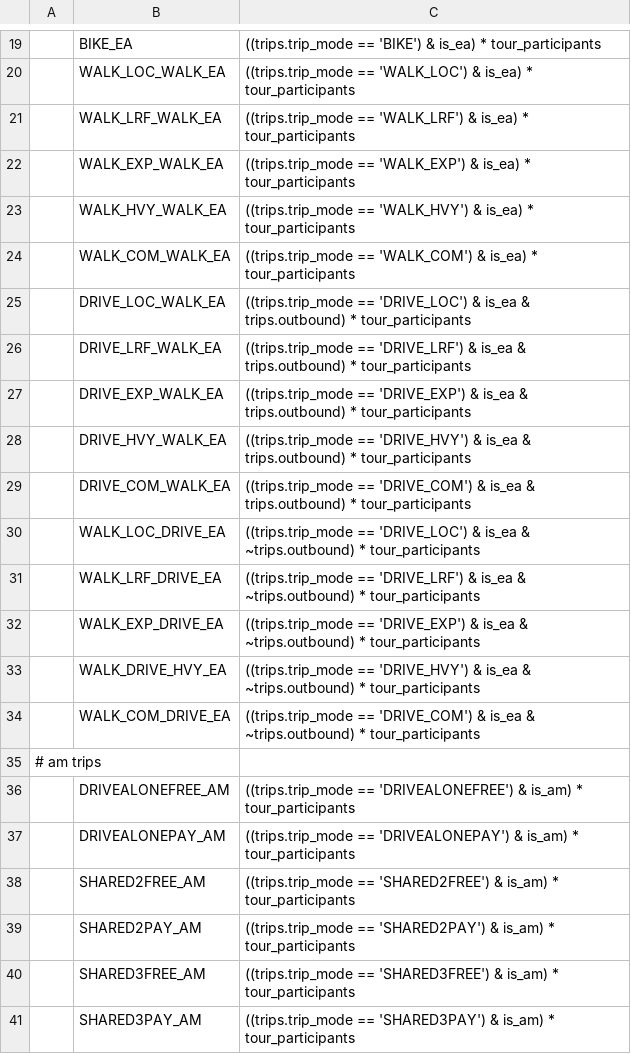
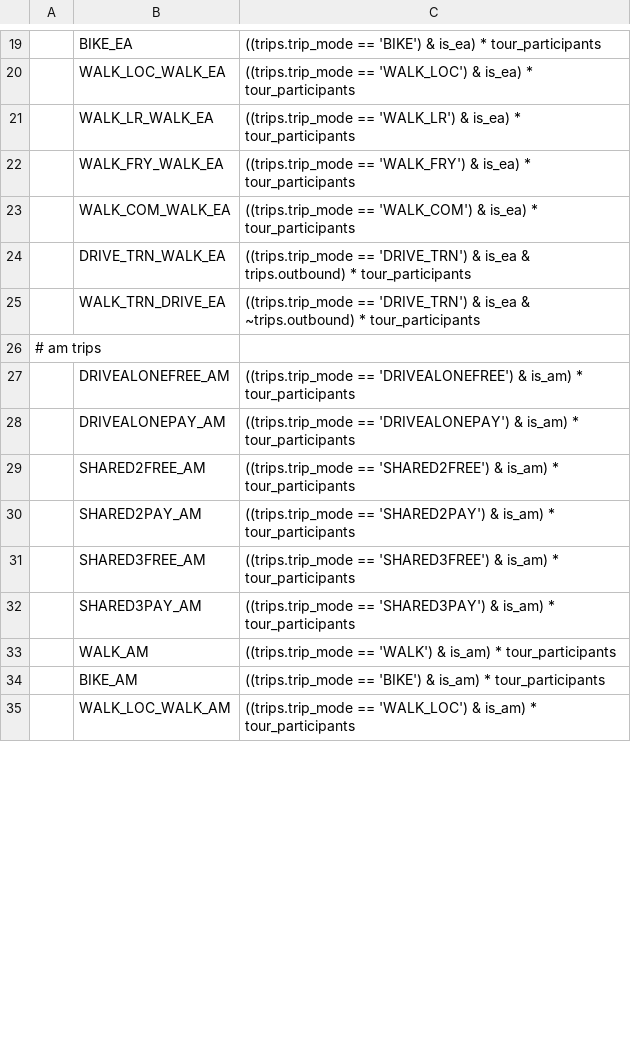
Before and after one commit to psrc/activitysim, a CSV file: activitysim/examples/example_psrc/configs_dev/write_trip_matrices_annotate_trips_preprocessor.csv, drawn as a sheet; only a part is shown, gaps mark what is left out; the shorter side is filled out with more unchanged rows; removed rows and columns are numbered as before the commit, all else as after; the diff covers the shown part only; the diff names each change by its address in the sheet, - before the commit and + after, or states it on an @@ line.

Commit message:
updating transit modes for PSRC;
removed express bus (EXP)
removed heavy rail (HVY)
separated ferry/light rail (LRF) in distinct modes ferry (FRY) and light rail (LR)

```diff
--- a/activitysim/examples/example_psrc/configs_dev/write_trip_matrices_annotate_trips_preprocessor.csv
+++ b/activitysim/examples/example_psrc/configs_dev/write_trip_matrices_annotate_trips_preprocessor.csv
-B21: WALK_LRF_WALK_EA
+B21: WALK_LR_WALK_EA
-C21: ((trips.trip_mode == 'WALK_LRF') & is_ea)…
+C21: ((trips.trip_mode == 'WALK_LR') & is_ea)…
-row 22:  | WALK_EXP_WALK_EA | ((trips.trip_mode == 'WALK_EXP') & is_ea) * tour_participants
-B22: WALK_HVY_WALK_EA
+B22: WALK_FRY_WALK_EA
-C22: ((trips.trip_mode == 'WALK_HVY') & is_ea)…
+C22: ((trips.trip_mode == 'WALK_FRY') & is_ea)…
-row 25:  | DRIVE_LOC_WALK_EA | ((trips.trip_mode == 'DRIVE_LOC') & is_ea & trips.outbound) * tour_participants
-B24: DRIVE_LRF_WALK_EA
+B24: DRIVE_TRN_WALK_EA
-C24: ((trips.trip_mode == 'DRIVE_LRF') & is_ea…
+C24: ((trips.trip_mode == 'DRIVE_TRN') & is_ea…
-row 27:  | DRIVE_EXP_WALK_EA | ((trips.trip_mode == 'DRIVE_EXP') & is_ea & trips.outbound) * tour_participants
-row 28:  | DRIVE_HVY_WALK_EA | ((trips.trip_mode == 'DRIVE_HVY') & is_ea & trips.outbound) * tour_participants
-row 29:  | DRIVE_COM_WALK_EA | ((trips.trip_mode == 'DRIVE_COM') & is_ea & trips.outbound) * tour_participants
-row 30:  | WALK_LOC_DRIVE_EA | ((trips.trip_mode == 'DRIVE_LOC') & is_ea & ~trips.outbound) * tour_participants
-B25: WALK_LRF_DRIVE_EA
+B25: WALK_TRN_DRIVE_EA
-C25: ((trips.trip_mode == 'DRIVE_LRF') & is_ea…
+C25: ((trips.trip_mode == 'DRIVE_TRN') & is_ea…
-row 32:  | WALK_EXP_DRIVE_EA | ((trips.trip_mode == 'DRIVE_EXP') & is_ea & ~trips.outbound) * tour_participants
-row 33:  | WALK_DRIVE_HVY_EA | ((trips.trip_mode == 'DRIVE_HVY') & is_ea & ~trips.outbound) * tour_participants
-row 34:  | WALK_COM_DRIVE_EA | ((trips.trip_mode == 'DRIVE_COM') & is_ea & ~trips.outbound) * tour_participants
```
Also changed, not shown: 36 removed rows and 32 edited cells elsewhere in this file, activitysim/examples/example_psrc/configs_dev/tour_mode_choice.csv, activitysim/examples/example_psrc/configs_dev/tour_mode_choice_annotate_choosers_preprocessor.csv, 5 other files.
